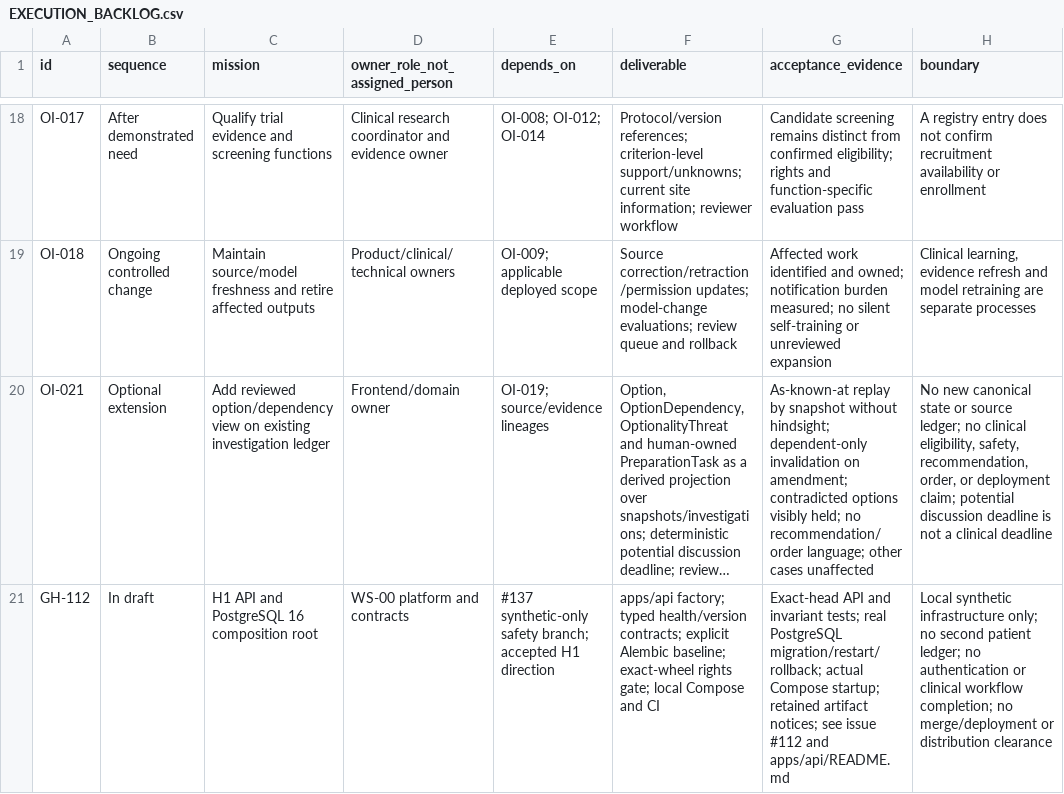
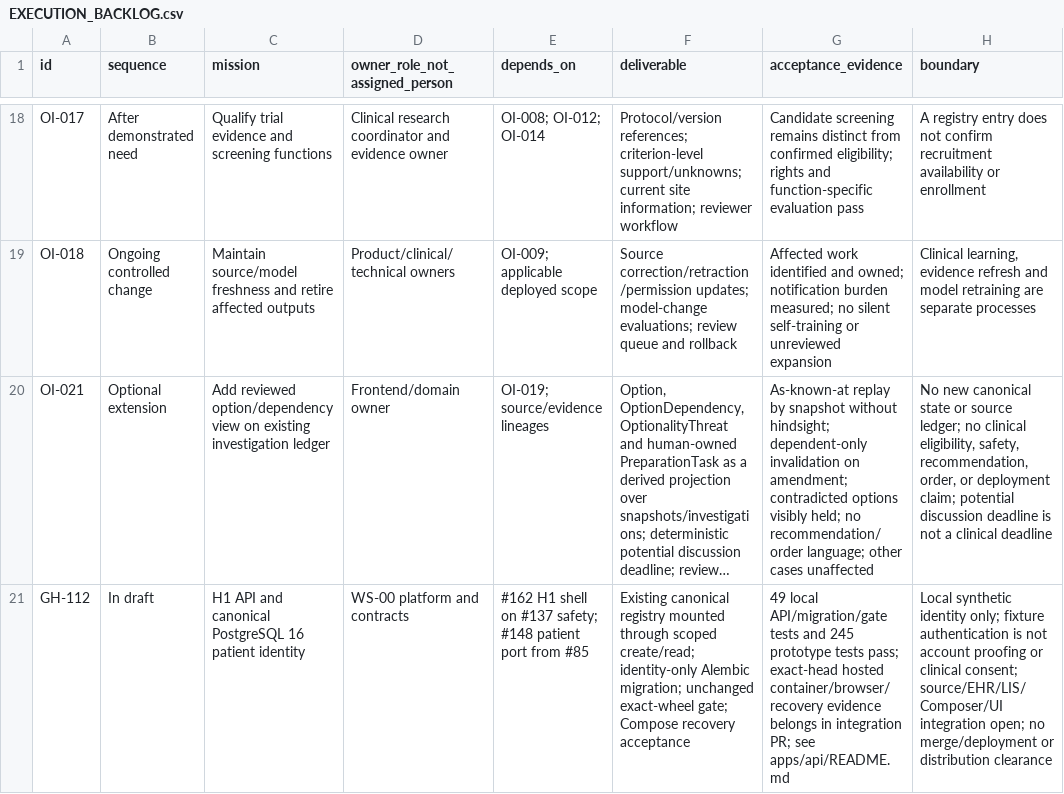
Before and after one commit to OpenxIntelligence/open-intelligence, a CSV file: docs/EXECUTION_BACKLOG.csv, drawn as a sheet; only a part is shown, gaps mark what is left out; long unchanged cells end in …; the diff names each change by its address in the sheet, - before the commit and + after, or states it on an @@ line.

Commit message:
feat(api): connect canonical synthetic patient registry on PostgreSQL 16
Reuse source owners #85/#148 through H1 #162. Add explicit identity migration,
scoped fixture-authorized HTTP, durable idempotency, regression coverage and
real Compose restart/backup/restore acceptance. No new dependencies.

Local verification: 49 API/PG16 tests and 245 prototype tests passed.
Exact tree matches locally tested commit cd8c60cf47b28d2cc1da4dabda3d0458ac1a16c1.
Draft integration only; no merge, deployment or clinical validation.

```diff
--- a/docs/EXECUTION_BACKLOG.csv
+++ b/docs/EXECUTION_BACKLOG.csv
-C21 (mission): …API and PostgreSQL 16 composition root
+C21 (mission): …API and canonical PostgreSQL 16 patient identity
-E21 (depends_on): #137 synthetic-only safety branch; accepted H1 direction
+E21 (depends_on): #162 H1 shell on #137 safety; #148 patient port from #85
-F21 (deliverable): apps/api factory; typed health/version contracts; explicit Alembic baseline; exact-wheel rights gate; local Compose and CI
+F21 (deliverable): Existing canonical registry mounted through scoped create/read; identity-only Alembic migration; unchanged exact-wheel gate; Compose recovery acceptance
-G21 (acceptance_evidence): Exact-head API and invariant tests; real PostgreSQL migration/restart/rollback; actual Compose startup; retained artifact notices; see issue #112 and apps/api/README.md
+G21 (acceptance_evidence): 49 local API/migration/gate tests and 245 prototype tests pass; exact-head hosted container/browser/recovery evidence belongs in integration PR; see apps/api/README.md
-H21 (boundary): Local synthetic infrastructure only; no second patient ledger; no authentication or clinical workflow completion; no merge/deployment…
+H21 (boundary): Local synthetic identity only; fixture authentication is not account proofing or clinical consent; source/EHR/LIS/Composer/UI integration open; no merge/deployment…
```
Also changed, not shown: 26 other files.
